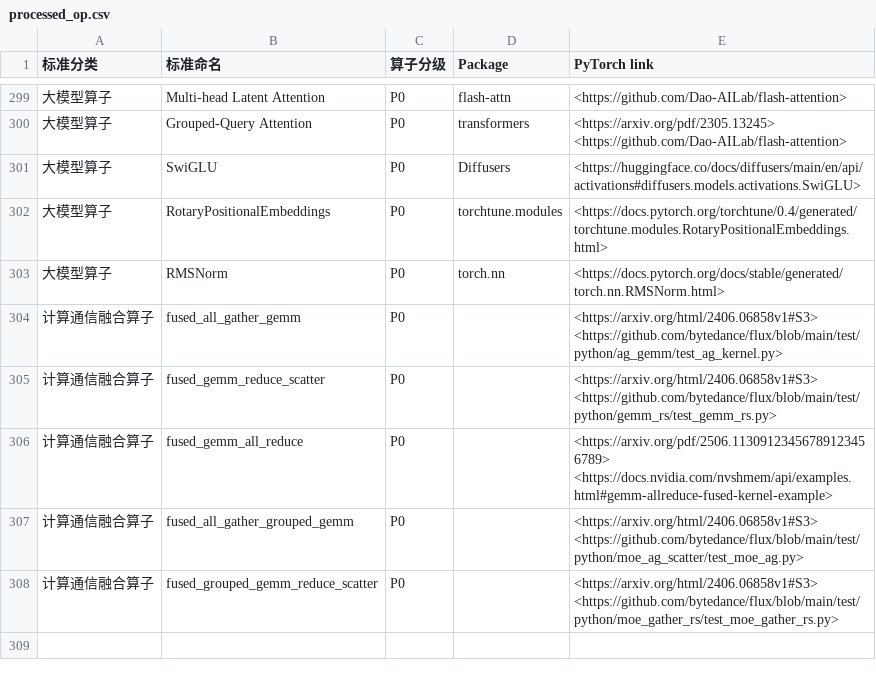
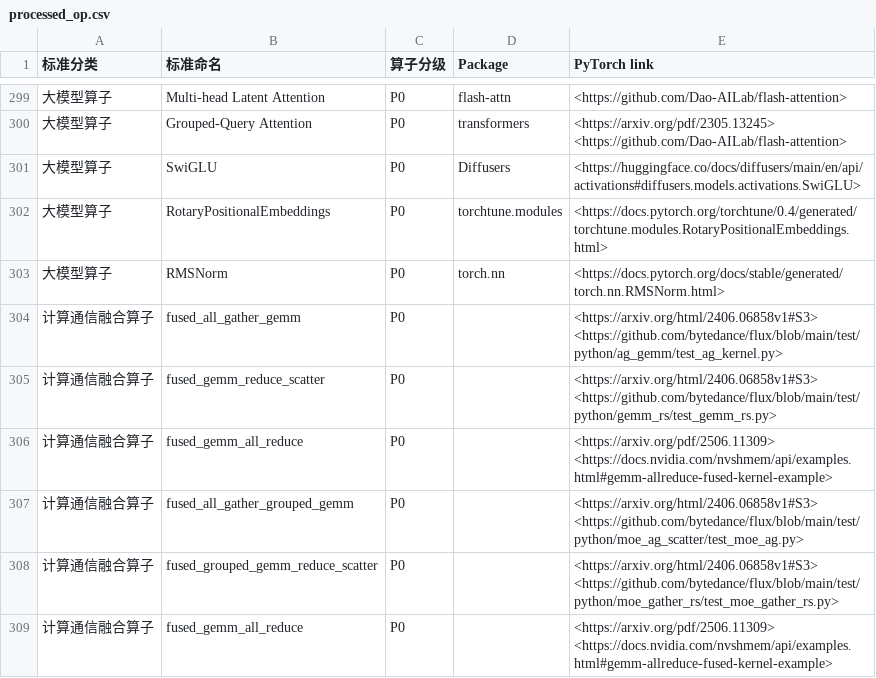
Before and after one commit to DeepLink-org/deeplink-rtd-docs, a CSV file: docs/doc/Operators/processed_op.csv, drawn as a sheet; only a part is shown, gaps mark what is left out; the diff names each change by its address in the sheet, - before the commit and + after, or states it on an @@ line.

Commit message:
Add files via upload

```diff
--- a/docs/doc/Operators/processed_op.csv
+++ b/docs/doc/Operators/processed_op.csv
-E306 (PyTorch link): <https://arxiv.org/pdf/2506.11309123456789123456789> <https://docs.nvidia.com/nvshmem/api/examples.html#gemm-allreduce-fused-kernel-example>
+E306 (PyTorch link): <https://arxiv.org/pdf/2506.11309> <https://docs.nvidia.com/nvshmem/api/examples.html#gemm-allreduce-fused-kernel-example>
+row 309: 计算通信融合算子 | fused_gemm_all_reduce | P0 |  | <https://arxiv.org/pdf/2506.11309> <https://docs.nvidia.com/nvshmem/api/examples.html#gemm-allreduce-fused-kernel-example>
```
